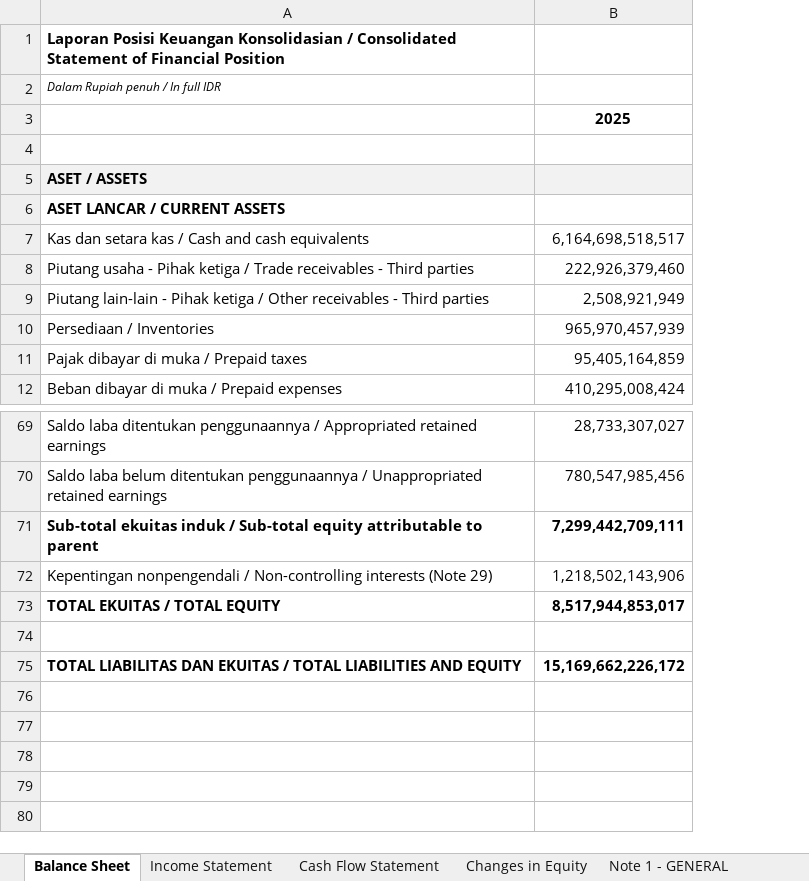
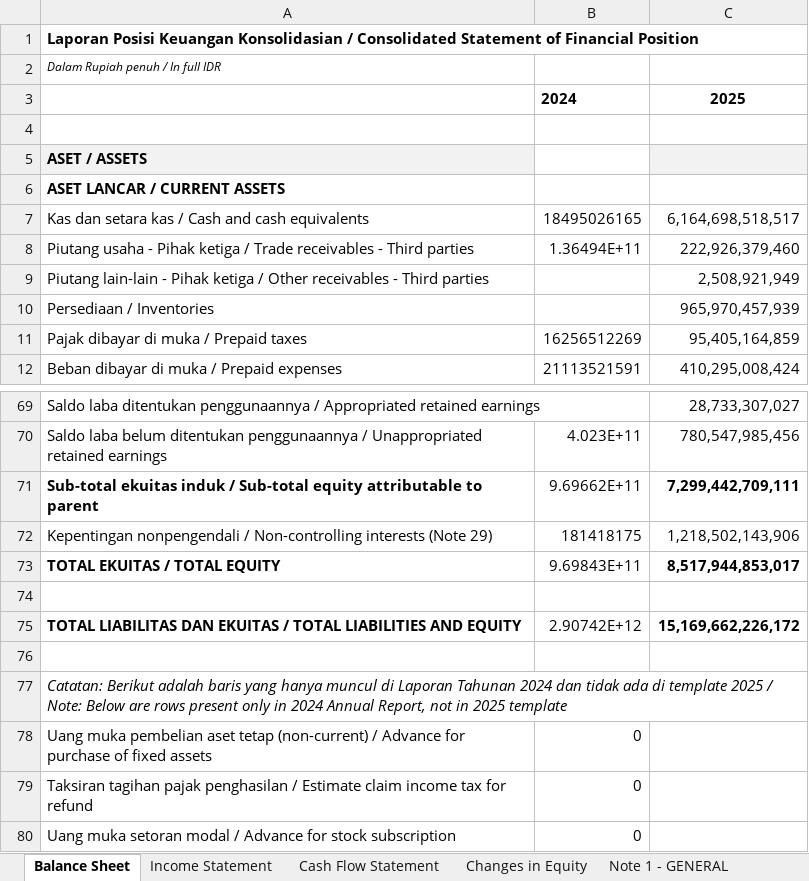
Before and after one commit to nelsonjambi/idx-report-extractor, an Excel workbook: WIFI_Financial_Statements.xlsx, sheet Balance Sheet, drawn as a sheet; only a part is shown, gaps mark what is left out; values as stored, in another font and other column widths than the file's, no borders; the diff names each change by its address in the sheet, - before the commit and + after, or states it on an @@ line.

```diff
--- a/WIFI_Financial_Statements.xlsx (sheet Balance Sheet)
+++ b/WIFI_Financial_Statements.xlsx (sheet Balance Sheet)
+column B, rows 3-12: 2024 |  |  |  | 18495026165 | 1.36494E+11 |  |  | 16256512269 | 21113521591; rows 70-75: 4.023E+11 | 9.69662E+11 | 181418175 | 9.69843E+11 |  | 2.90742E+12
+row 76: (empty)
+row 77: Catatan: Berikut adalah baris yang hanya muncul di Laporan Tahunan 2024 dan tidak ada di template 2025 / Note: Below are rows present only in 2024 Annual Report, not in 2025 template
+row 78: Uang muka pembelian aset tetap (non-current) / Advance for purchase of fixed assets | 0
+row 79: Taksiran tagihan pajak penghasilan / Estimate claim income tax for refund | 0
+row 80: Uang muka setoran modal / Advance for stock subscription | 0
```
Also changed, not shown: sheet Changes in Equity, sheet Note 5 - TRADE RECEIVABLES, sheet Cash Flow Statement, sheet Note 44 - ISSUANCE OF AMENDMENT, sheet Note 42 - SIGNIFICANT AGREEMENT, sheet Note 43 - EVENTS AFTER REPORTIN, 42 more sheets, 4 other files.
